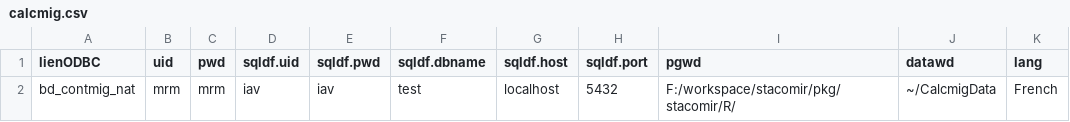
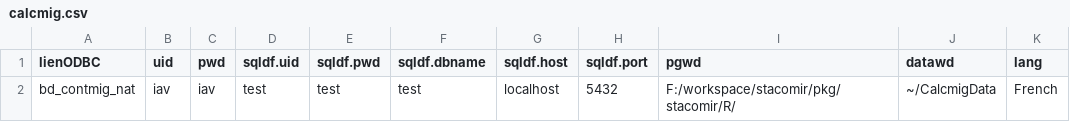
Before and after one commit to r-forge/stacomir, a CSV file: pkg/stacomir/data/calcmig.csv, drawn as a sheet.

Commit message:
git-svn-id: svn://svn.r-forge.r-project.org/svnroot/stacomir@238 edb9625f-4e0d-4859-8d74-9fd3b1da38cb

```diff
--- a/pkg/stacomir/data/calcmig.csv
+++ b/pkg/stacomir/data/calcmig.csv
@@ -1,2 +1,2 @@
 lienODBC;uid;pwd;sqldf.uid;sqldf.pwd;sqldf.dbname;sqldf.host;sqldf.port;pgwd;datawd;lang
-bd_contmig_nat;mrm;mrm;iav;iav;test;localhost;5432;F:/workspace/stacomir/pkg/stacomir/R/;~/CalcmigData;French
+bd_contmig_nat;iav;iav;test;test;test;localhost;5432;F:/workspace/stacomir/pkg/stacomir/R/;~/CalcmigData;French
```
